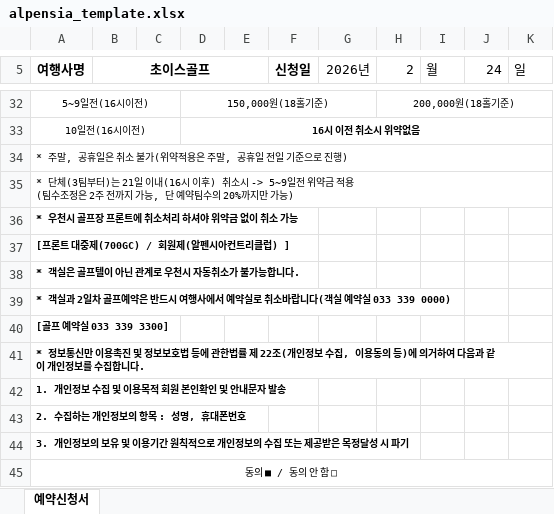
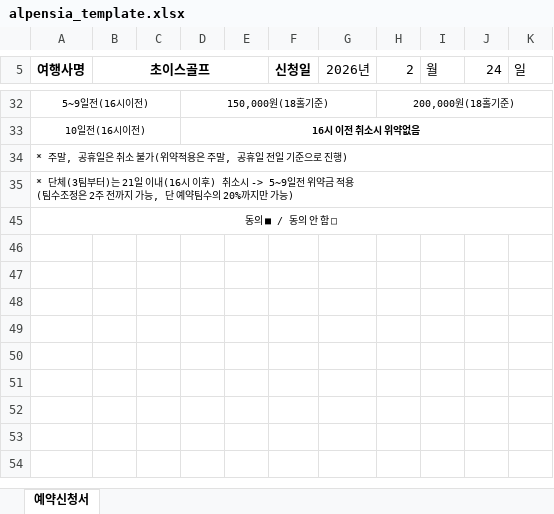
Before and after one commit to rubyxjin-cell/domestic-golf, an Excel workbook: public/alpensia_template.xlsx, sheet 예약신청서, drawn as a sheet; only a part is shown, gaps mark what is left out; values as stored, in another font and other column widths than the file's, no borders; charts and pictures not drawn; the diff names each change by its address in the sheet, - before the commit and + after, or states it on an @@ line.

Commit message:
Add files via upload

```diff
--- a/public/alpensia_template.xlsx (sheet 예약신청서)
+++ b/public/alpensia_template.xlsx (sheet 예약신청서)
@@ row 36 hidden: * 우천시 골프장 프론트에 취소처리 하셔야 위약금 없이 취소 가능 @@
@@ row 37 hidden: [프론트 대중제(700GC) / 회원제(알펜시아컨트리클럽) ] @@
@@ row 38 hidden: * 객실은 골프텔이 아닌 관계로 우천시 자동취소가 불가능합니다. @@
@@ row 39 hidden: * 객실과 2일차 골프예약은 반드시 여행사에서 예약실로 취소바랍니다(객실 예약실 033 339 0000) @@
@@ row 40 hidden: [골프 예약실 033 339 3300] @@
@@ row 41 hidden: * 정보통신만 이용촉진 및 정보보호법 등에 관한법률 제 22조(개인정보 수집, 이용동의 등)에 의거하여 다음과 같이 개인정보를 수집합니다. @@
@@ row 42 hidden: 1. 개인정보 수집 및 이용목적 회원 본인확인 및 안내문자 발송 @@
@@ row 43 hidden: 2. 수집하는 개인정보의 항목 : 성명, 휴대폰번호 @@
@@ row 44 hidden: 3. 개인정보의 보유 및 이용기간 원칙적으로 개인정보의 수집 또는 제공받은 목정달성 시 파기 @@
```
